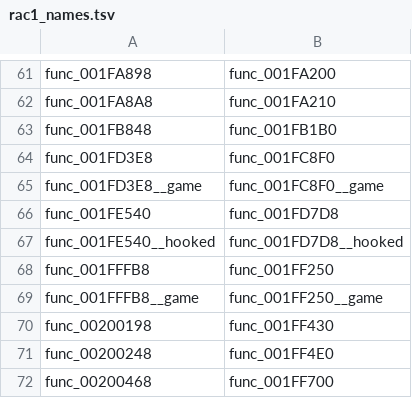
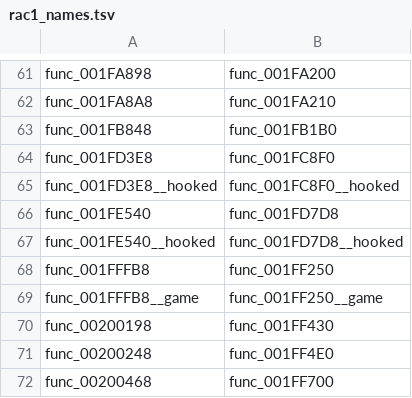
Before and after one commit to OpenRAC/OpenRAC, a TSV file: port/game/rac1-pal1/host/rac1_names.tsv, drawn as a sheet; only a part is shown, gaps mark what is left out.

```diff
--- a/port/game/rac1-pal1/host/rac1_names.tsv
+++ b/port/game/rac1-pal1/host/rac1_names.tsv
@@ -64,3 +64,3 @@ func_001FB848	func_001FB1B0
 func_001FD3E8	func_001FC8F0
-func_001FD3E8__game	func_001FC8F0__game
+func_001FD3E8__hooked	func_001FC8F0__hooked
 func_001FE540	func_001FD7D8
```
Also changed, not shown: port/game/rac1-jp/host/rac1_names.tsv, 6 other files.
